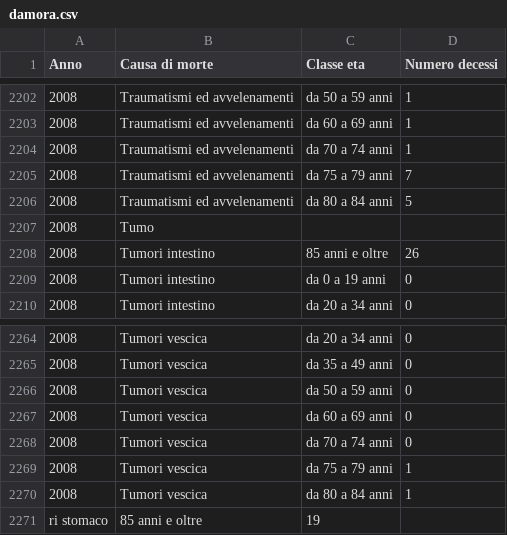
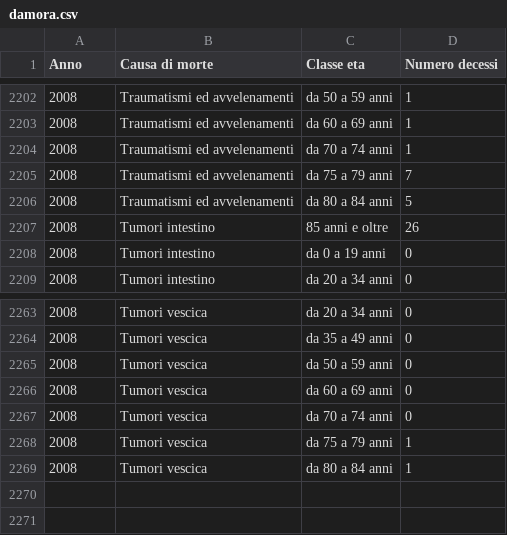
Before and after one commit to lorenzodamora/Elaborazione-dati-CSV, a CSV file: Elaborazione dati CSV/files/damora.csv, drawn as a sheet; only a part is shown, gaps mark what is left out; the diff names each change by its address in the sheet, - before the commit and + after, or states it on an @@ line.

```diff
--- a/Elaborazione dati CSV/files/damora.csv
+++ b/Elaborazione dati CSV/files/damora.csv
-row 2207: 2008 | Tumo
-row 2271: ri stomaco | 85 anni e oltre | 19
```
Also changed, not shown: Elaborazione dati CSV/files/damora-originale.csv, 7 other files.
